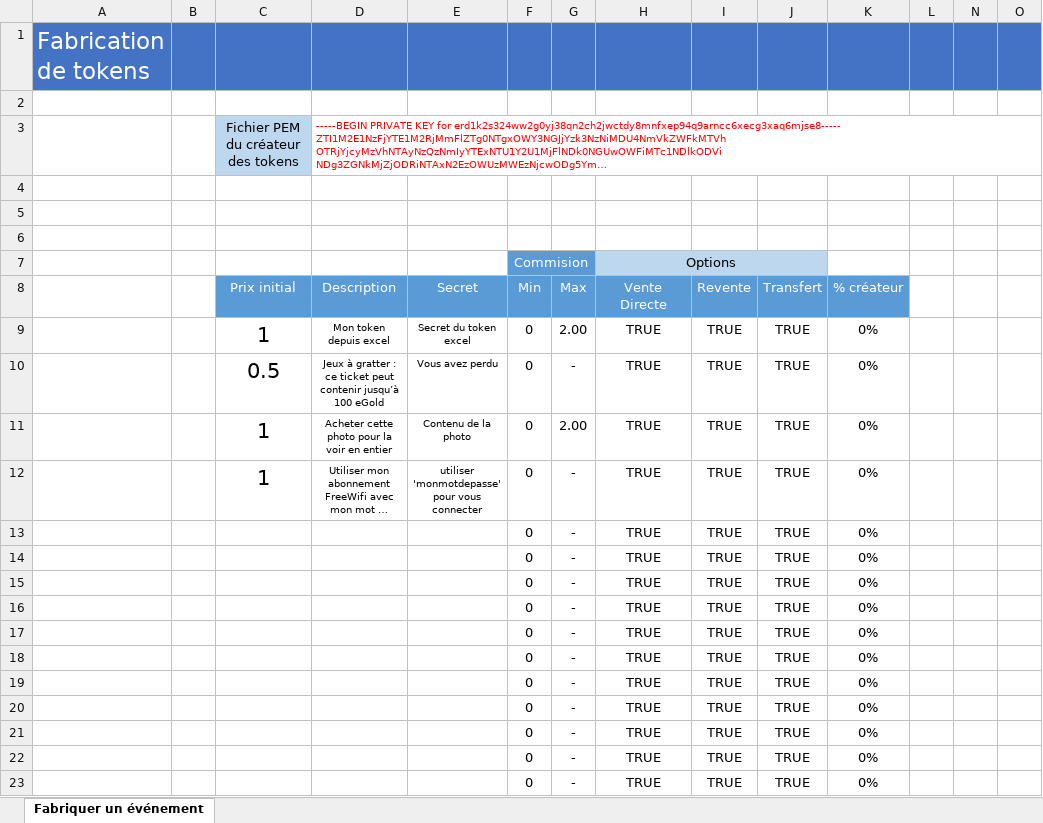
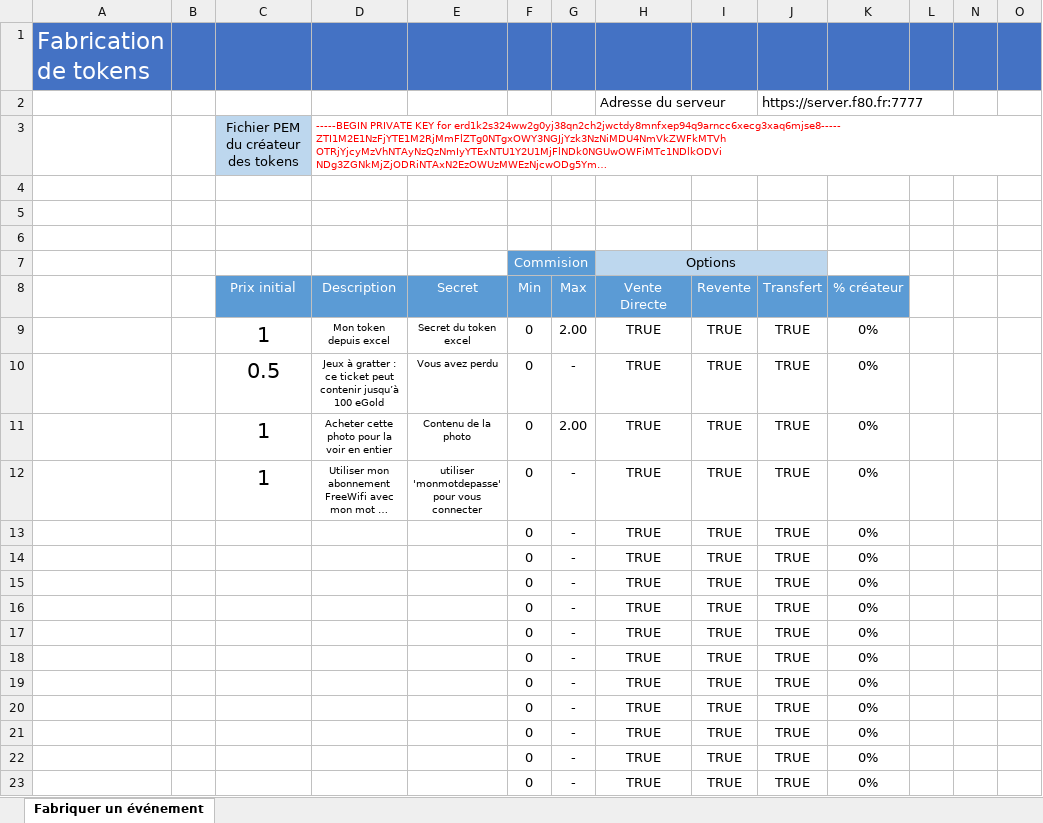
Before and after one commit to f80dev/elMoney, an Excel workbook: elMoneyAppli/src/assets/TokenForgeFromExcel.xlsm, sheet Fabriquer un événement, drawn as a sheet; only a part is shown; long unchanged cells end in …; values as stored, in another font and other column widths than the file's, no borders; charts and pictures not drawn; rows hold the shown columns only; the diff names each change by its address in the sheet, - before the commit and + after, or states it on an @@ line.

Commit message:
Modification du fichier excel

```diff
--- a/elMoneyAppli/src/assets/TokenForgeFromExcel.xlsm (sheet Fabriquer un événement)
+++ b/elMoneyAppli/src/assets/TokenForgeFromExcel.xlsm (sheet Fabriquer un événement)
-row 2: (empty)
+row 2:  |  |  |  |  |  |  | Adresse du serveur |  | https://server.f80.fr:7777
```
Also changed, not shown: charts or pictures, 1 other file.
